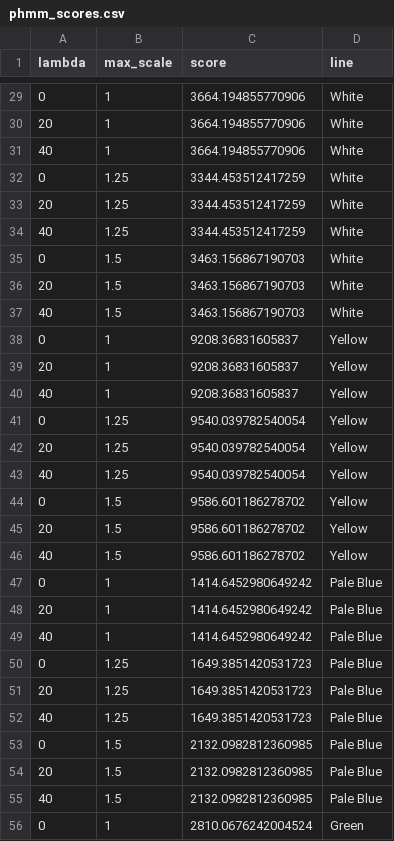
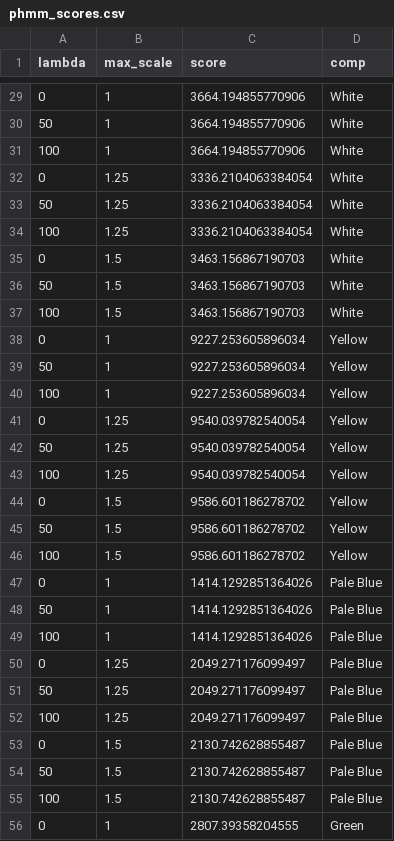
Before and after one commit to Anthony-Kwong/song_alignment, a CSV file: results/msa_scores/phmm_scores.csv, drawn as a sheet; only a part is shown, gaps mark what is left out; the diff covers the shown part only.

```diff
--- a/results/msa_scores/phmm_scores.csv
+++ b/results/msa_scores/phmm_scores.csv
@@ -1 +1 @@
-lambda,max_scale,score,line
+lambda,max_scale,score,comp
@@ -29,28 +29,28 @@ lambda,max_scale,score,line
 0,1,3664.194855770906,White
-20,1,3664.194855770906,White
-40,1,3664.194855770906,White
-0,1.25,3344.453512417259,White
-20,1.25,3344.453512417259,White
-40,1.25,3344.453512417259,White
+50,1,3664.194855770906,White
+100,1,3664.194855770906,White
+0,1.25,3336.2104063384054,White
+50,1.25,3336.2104063384054,White
+100,1.25,3336.2104063384054,White
 0,1.5,3463.156867190703,White
-20,1.5,3463.156867190703,White
-40,1.5,3463.156867190703,White
-0,1,9208.36831605837,Yellow
-20,1,9208.36831605837,Yellow
-40,1,9208.36831605837,Yellow
+50,1.5,3463.156867190703,White
+100,1.5,3463.156867190703,White
+0,1,9227.253605896034,Yellow
+50,1,9227.253605896034,Yellow
+100,1,9227.253605896034,Yellow
 0,1.25,9540.039782540054,Yellow
-20,1.25,9540.039782540054,Yellow
-40,1.25,9540.039782540054,Yellow
+50,1.25,9540.039782540054,Yellow
+100,1.25,9540.039782540054,Yellow
 0,1.5,9586.601186278702,Yellow
-20,1.5,9586.601186278702,Yellow
-40,1.5,9586.601186278702,Yellow
-0,1,1414.6452980649242,Pale Blue
-20,1,1414.6452980649242,Pale Blue
-40,1,1414.6452980649242,Pale Blue
-0,1.25,1649.3851420531723,Pale Blue
-20,1.25,1649.3851420531723,Pale Blue
-40,1.25,1649.3851420531723,Pale Blue
-0,1.5,2132.0982812360985,Pale Blue
-20,1.5,2132.0982812360985,Pale Blue
-40,1.5,2132.0982812360985,Pale Blue
-0,1,2810.0676242004524,Green
+50,1.5,9586.601186278702,Yellow
+100,1.5,9586.601186278702,Yellow
+0,1,1414.1292851364026,Pale Blue
+50,1,1414.1292851364026,Pale Blue
+100,1,1414.1292851364026,Pale Blue
+0,1.25,2049.271176099497,Pale Blue
+50,1.25,2049.271176099497,Pale Blue
+100,1.25,2049.271176099497,Pale Blue
+0,1.5,2130.742628855487,Pale Blue
+50,1.5,2130.742628855487,Pale Blue
+100,1.5,2130.742628855487,Pale Blue
+0,1,2807.39358204555,Green
```
Also changed, not shown: 95 edited cells elsewhere in this file, results/msa_scores/dp_scores.csv, 1 other file.
